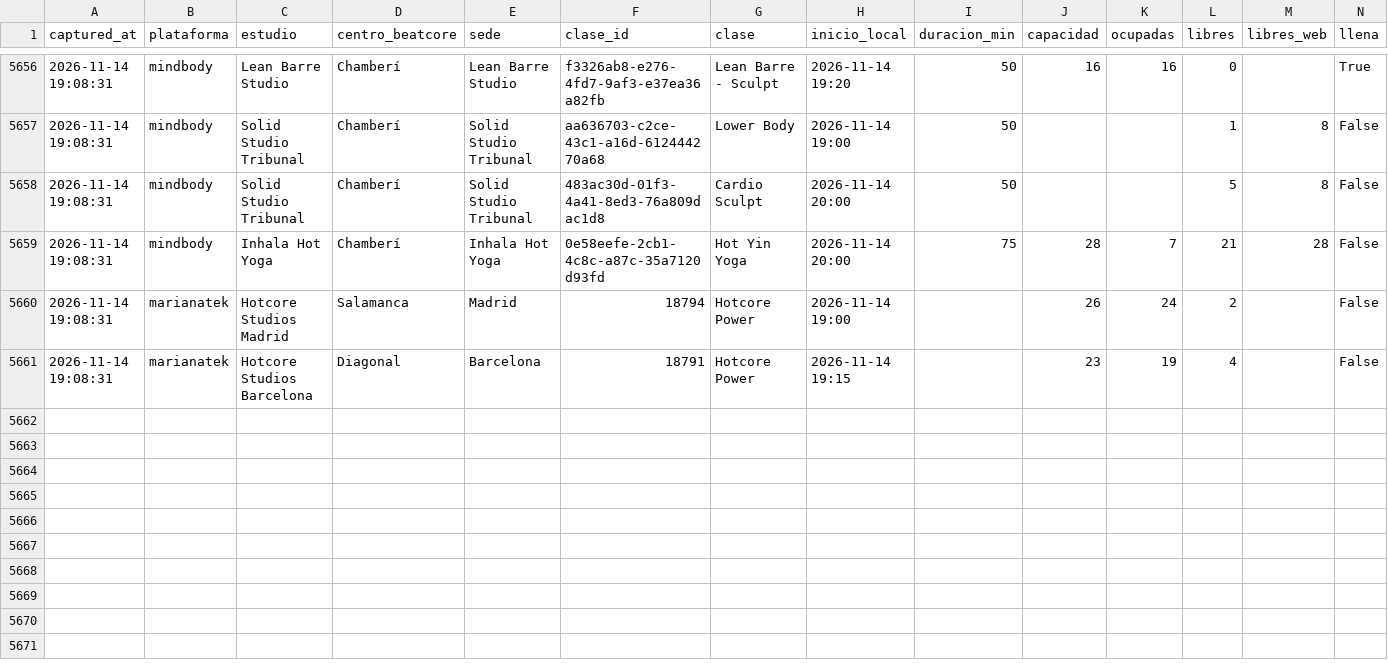
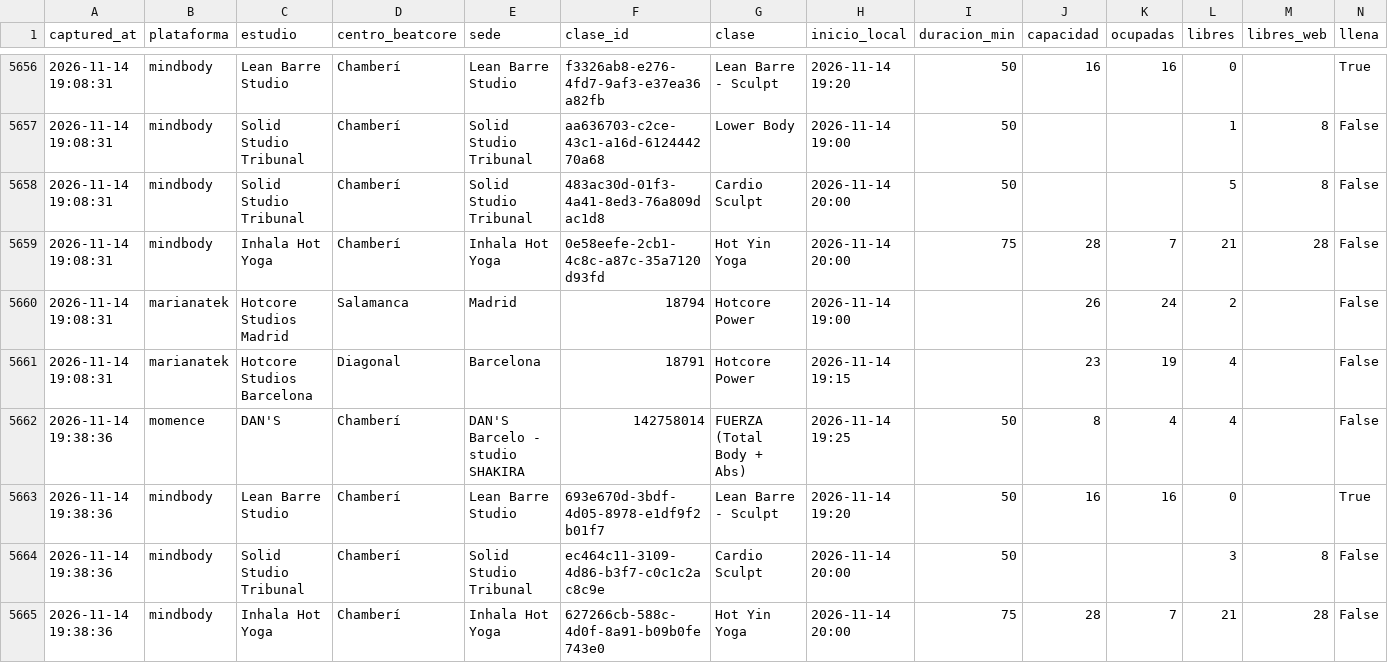
Before and after one commit to fedeloap/ocupacion-beatcore, a CSV file: data/curva/2026-11-14.csv, drawn as a sheet; only a part is shown, gaps mark what is left out; rows hold the shown columns only; the diff names each change by its address in the sheet, - before the commit and + after, or states it on an @@ line.

```diff
--- a/data/curva/2026-11-14.csv
+++ b/data/curva/2026-11-14.csv
+row 5662: 2026-11-14 19:38:36 | momence | DAN'S | Chamberí | DAN'S Barcelo - studio SHAKIRA | 142758014 | FUERZA (Total Body + Abs) | 2026-11-14 19:25 | 50 | 8 | 4 | 4 |  | False
+row 5663: 2026-11-14 19:38:36 | mindbody | Lean Barre Studio | Chamberí | Lean Barre Studio | 693e670d-3bdf-4d05-8978-e1df9f2b01f7 | Lean Barre - Sculpt | 2026-11-14 19:20 | 50 | 16 | 16 | 0 |  | True
+row 5664: 2026-11-14 19:38:36 | mindbody | Solid Studio Tribunal | Chamberí | Solid Studio Tribunal | ec464c11-3109-4d86-b3f7-c0c1c2ac8c9e | Cardio Sculpt | 2026-11-14 20:00 | 50 |  |  | 3 | 8 | False
+row 5665: 2026-11-14 19:38:36 | mindbody | Inhala Hot Yoga | Chamberí | Inhala Hot Yoga | 627266cb-588c-4d0f-8a91-b09b0fe743e0 | Hot Yin Yoga | 2026-11-14 20:00 | 75 | 28 | 7 | 21 | 28 | False
```
Also changed, not shown: data/2026-11-14.csv.
